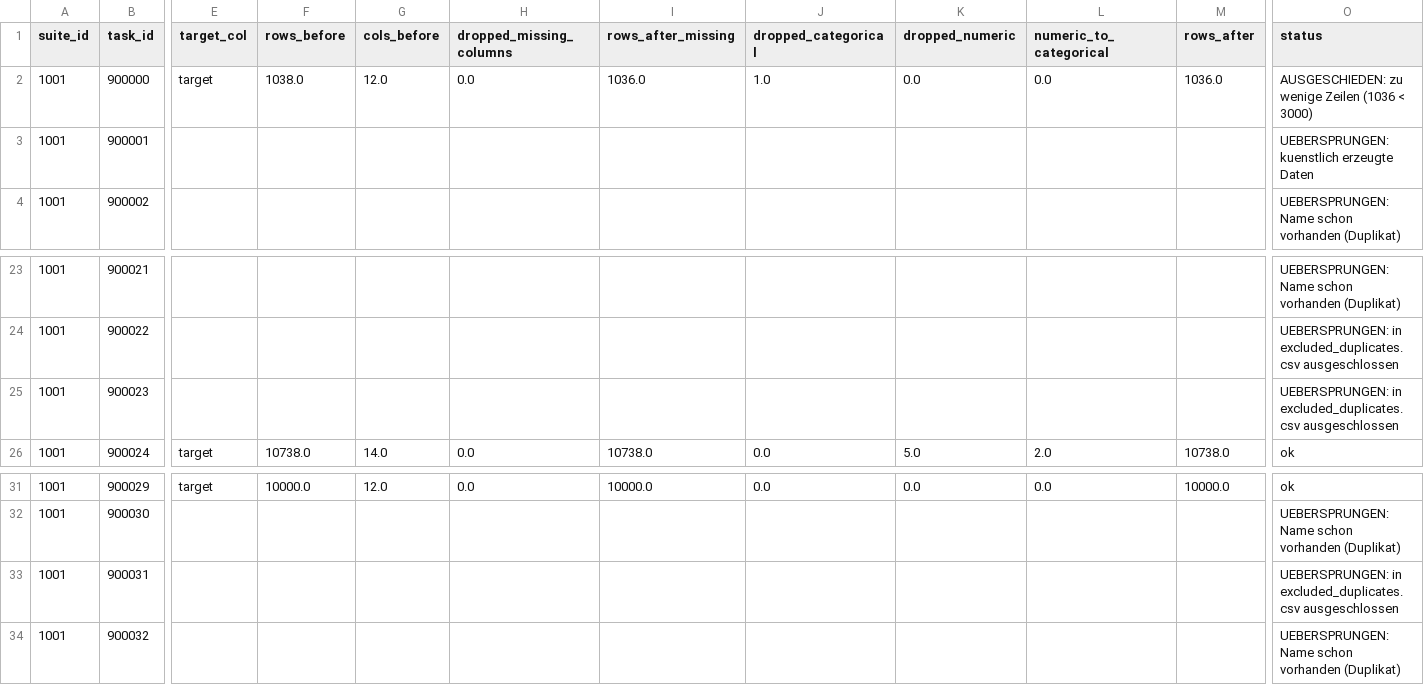
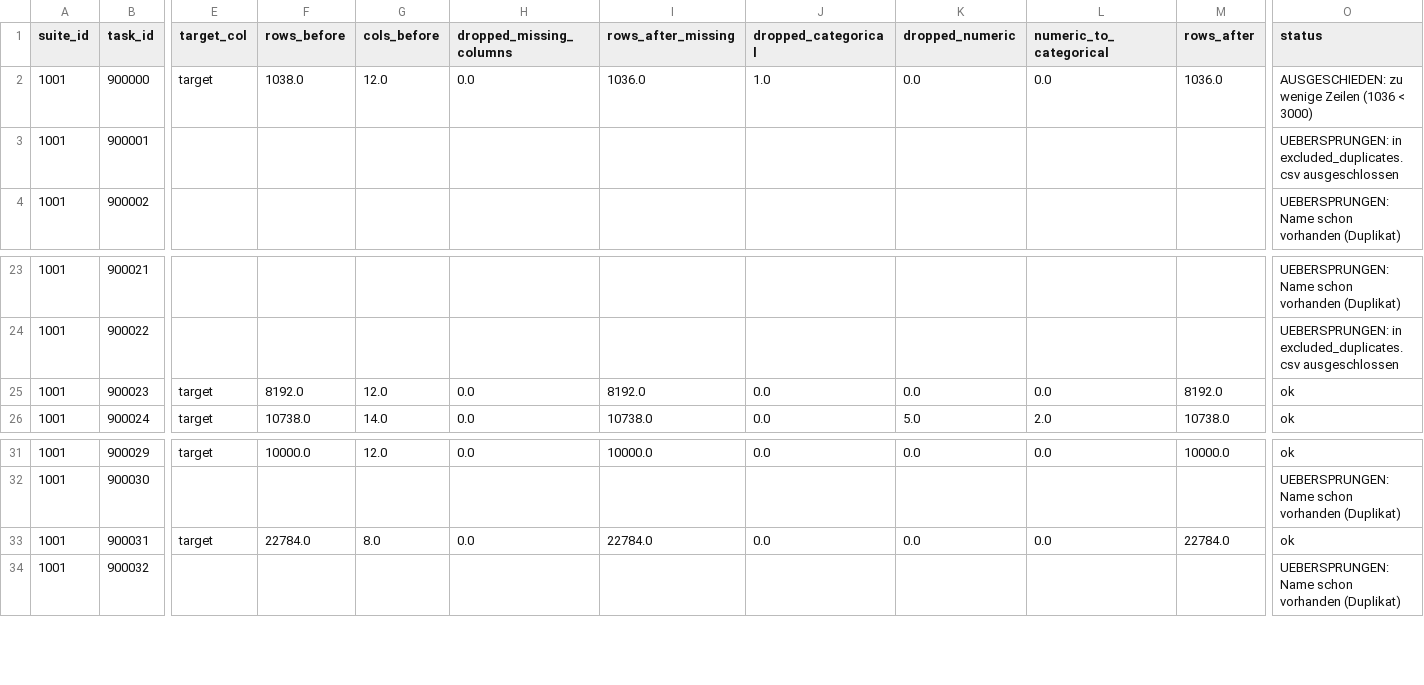
Before and after one commit to Anna-Debora/HPOTreeBoosting, a CSV file: preprocessing_report_bcco.csv, drawn as a sheet; only a part is shown, gaps mark what is left out; the diff covers the shown part only; the diff names each change by its address in the sheet, - before the commit and + after, or states it on an @@ line.

```diff
--- a/preprocessing_report_bcco.csv
+++ b/preprocessing_report_bcco.csv
-O3 (status): UEBERSPRUNGEN: kuenstlich erzeugte Daten
+O3 (status): UEBERSPRUNGEN: in excluded_duplicates.csv ausgeschlossen
-E25 (target_col): (empty)
+E25 (target_col): target
-F25 (rows_before): (empty)
+F25 (rows_before): 8192.0
-G25 (cols_before): (empty)
+G25 (cols_before): 12.0
-H25 (dropped_missing_columns): (empty)
+H25 (dropped_missing_columns): 0.0
-I25 (rows_after_missing): (empty)
+I25 (rows_after_missing): 8192.0
-J25 (dropped_categorical): (empty)
+J25 (dropped_categorical): 0.0
-K25 (dropped_numeric): (empty)
+K25 (dropped_numeric): 0.0
-L25 (numeric_to_categorical): (empty)
+L25 (numeric_to_categorical): 0.0
-M25 (rows_after): (empty)
+M25 (rows_after): 8192.0
-O25 (status): UEBERSPRUNGEN: in excluded_duplicates.csv ausgeschlossen
+O25 (status): ok
-E33 (target_col): (empty)
+E33 (target_col): target
-F33 (rows_before): (empty)
+F33 (rows_before): 22784.0
-G33 (cols_before): (empty)
+G33 (cols_before): 8.0
-H33 (dropped_missing_columns): (empty)
+H33 (dropped_missing_columns): 0.0
-I33 (rows_after_missing): (empty)
+I33 (rows_after_missing): 22784.0
-J33 (dropped_categorical): (empty)
+J33 (dropped_categorical): 0.0
-K33 (dropped_numeric): (empty)
+K33 (dropped_numeric): 0.0
-L33 (numeric_to_categorical): (empty)
+L33 (numeric_to_categorical): 0.0
-M33 (rows_after): (empty)
+M33 (rows_after): 22784.0
-O33 (status): UEBERSPRUNGEN: in excluded_duplicates.csv ausgeschlossen
+O33 (status): ok
```
Also changed, not shown: 2 edited cells elsewhere in this file, duplicate_rows_report.csv, excluded_duplicates.csv, 4 other files.
